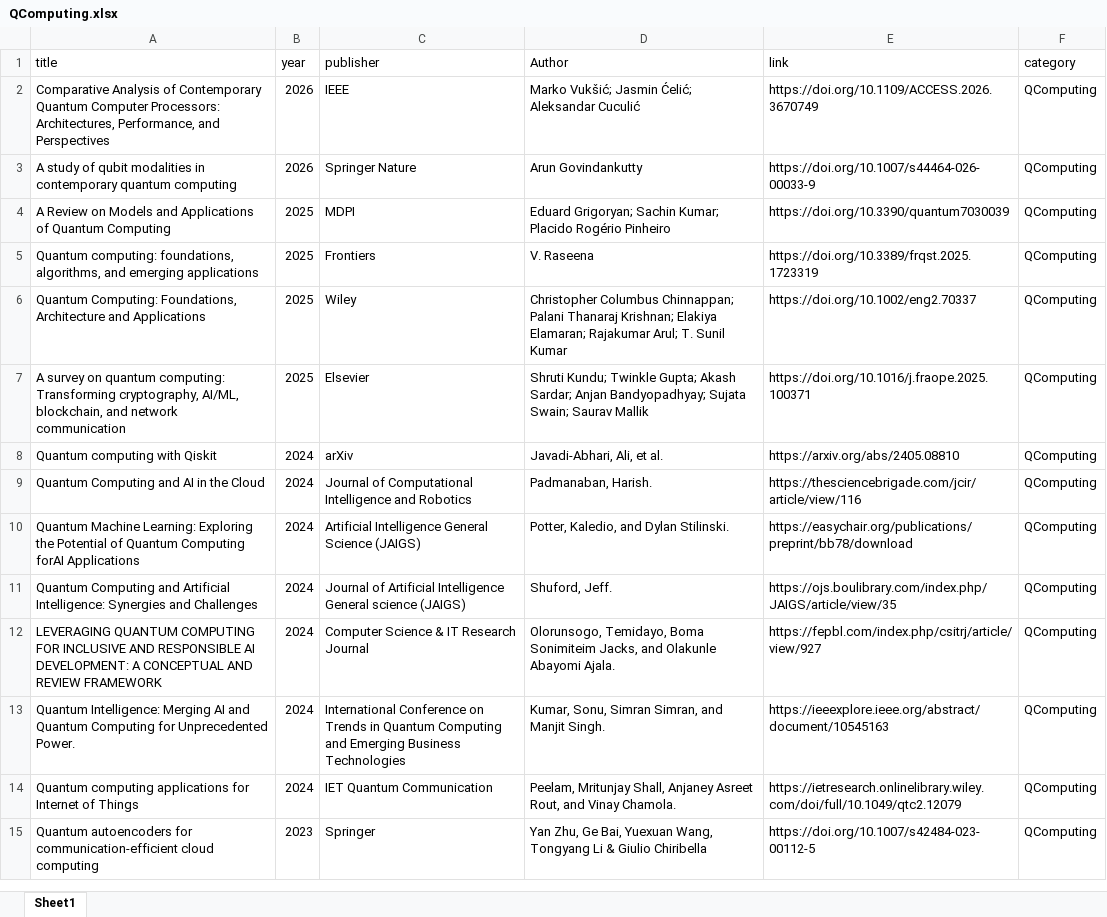
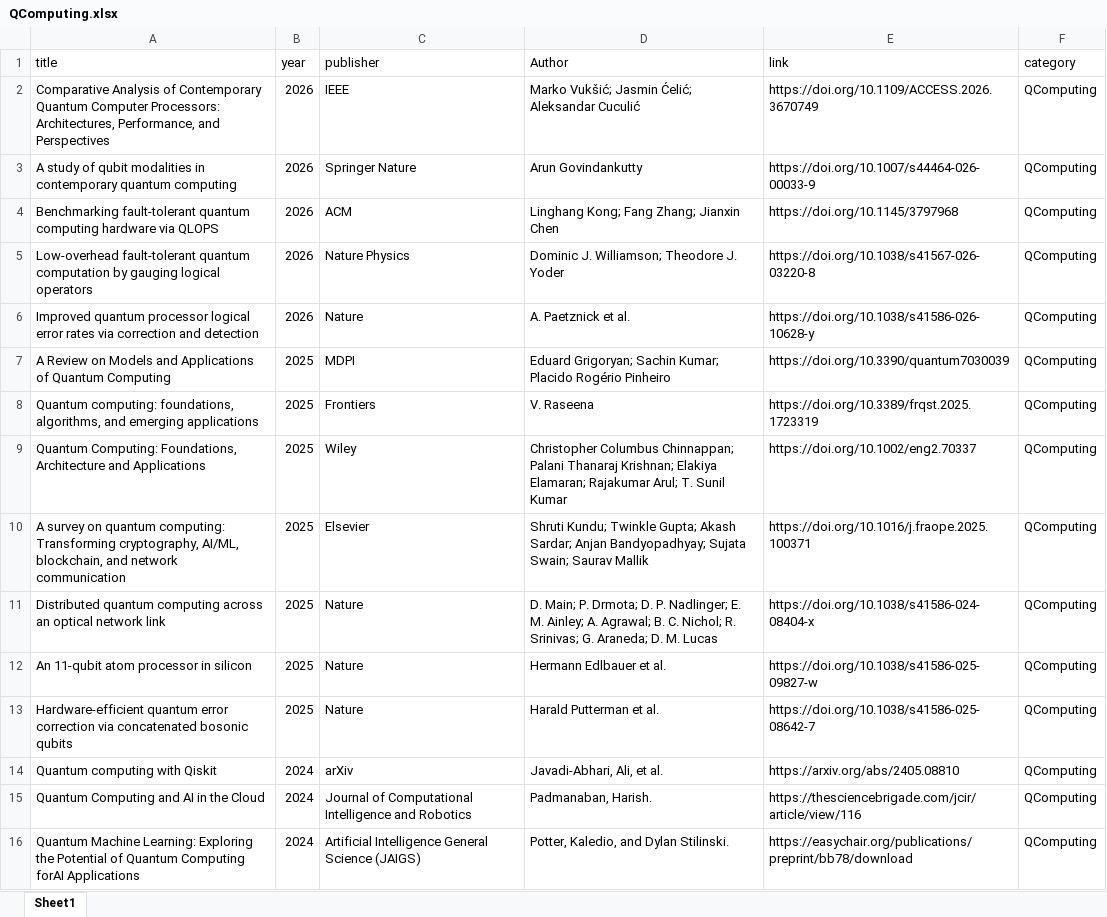
Before and after one commit to Quantum-Superintelligence/awesome-QAI-Papers-QComputing, an Excel workbook: metadata/QComputing.xlsx, sheet Sheet1, drawn as a sheet; only a part is shown; the shorter side is filled out with more unchanged rows; values as stored, in another font and other column widths than the file's, no borders; the diff names each change by its address in the sheet, - before the commit and + after, or states it on an @@ line.

Commit message:
docs: add quantum computing hardware and fault tolerance papers

```diff
--- a/metadata/QComputing.xlsx (sheet Sheet1)
+++ b/metadata/QComputing.xlsx (sheet Sheet1)
+row 4: Benchmarking fault-tolerant quantum computing hardware via QLOPS | 2026 | ACM | Linghang Kong; Fang Zhang; Jianxin Chen | https://doi.org/10.1145/3797968 | QComputing
+row 5: Low-overhead fault-tolerant quantum computation by gauging logical operators | 2026 | Nature Physics | Dominic J. Williamson; Theodore J. Yoder | https://doi.org/10.1038/s41567-026-03220-8 | QComputing
+row 6: Improved quantum processor logical error rates via correction and detection | 2026 | Nature | A. Paetznick et al. | https://doi.org/10.1038/s41586-026-10628-y | QComputing
+row 11: Distributed quantum computing across an optical network link | 2025 | Nature | D. Main; P. Drmota; D. P. Nadlinger; E. M. Ainley; A. Agrawal; B. C. Nichol; R. Srinivas; G. Araneda; D. M. Lucas | https://doi.org/10.1038/s41586-024-08404-x | QComputing
+row 12: An 11-qubit atom processor in silicon | 2025 | Nature | Hermann Edlbauer et al. | https://doi.org/10.1038/s41586-025-09827-w | QComputing
+row 13: Hardware-efficient quantum error correction via concatenated bosonic qubits | 2025 | Nature | Harald Putterman et al. | https://doi.org/10.1038/s41586-025-08642-7 | QComputing
```
Also changed, not shown: 1 other file.
